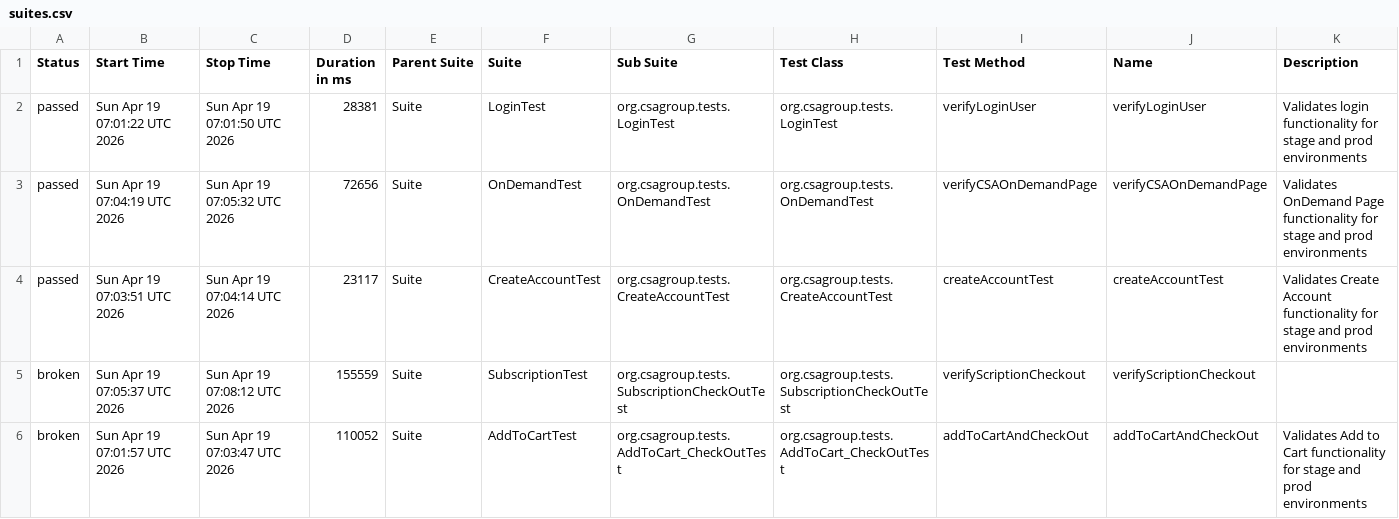
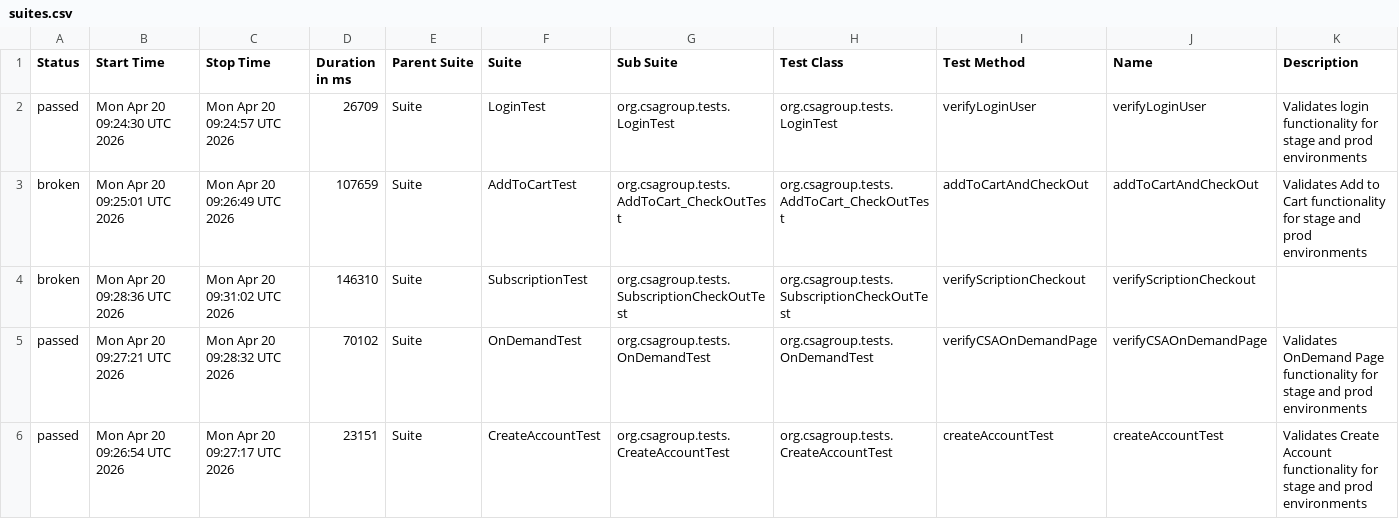
Before and after one commit to santoshadupa1/csagroupstore, a CSV file: data/suites.csv, drawn as a sheet.

```diff
--- a/data/suites.csv
+++ b/data/suites.csv
@@ -1,6 +1,6 @@
 "Status","Start Time","Stop Time","Duration in ms","Parent Suite","Suite","Sub Suite","Test Class","Test Method","Name","Description"
-"passed","Sun Apr 19 07:01:22 UTC 2026","Sun Apr 19 07:01:50 UTC 2026","28381","Suite","LoginTest","org.csagroup.tests.LoginTest","org.csagroup.tests.LoginTest","verifyLoginUser","verifyLoginUser","Validates login functionality for stage and prod environments"
-"passed","Sun Apr 19 07:04:19 UTC 2026","Sun Apr 19 07:05:32 UTC 2026","72656","Suite","OnDemandTest","org.csagroup.tests.OnDemandTest","org.csagroup.tests.OnDemandTest","verifyCSAOnDemandPage","verifyCSAOnDemandPage","Validates OnDemand Page functionality for stage and prod environments"
-"passed","Sun Apr 19 07:03:51 UTC 2026","Sun Apr 19 07:04:14 UTC 2026","23117","Suite","CreateAccountTest","org.csagroup.tests.CreateAccountTest","org.csagroup.tests.CreateAccountTest","createAccountTest","createAccountTest","Validates Create Account functionality for stage and prod environments"
-"broken","Sun Apr 19 07:05:37 UTC 2026","Sun Apr 19 07:08:12 UTC 2026","155559","Suite","SubscriptionTest","org.csagroup.tests.SubscriptionCheckOutTest","org.csagroup.tests.SubscriptionCheckOutTest","verifyScriptionCheckout","verifyScriptionCheckout",""
-"broken","Sun Apr 19 07:01:57 UTC 2026","Sun Apr 19 07:03:47 UTC 2026","110052","Suite","AddToCartTest","org.csagroup.tests.AddToCart_CheckOutTest","org.csagroup.tests.AddToCart_CheckOutTest","addToCartAndCheckOut","addToCartAndCheckOut","Validates Add to Cart functionality for stage and prod environments"
+"passed","Mon Apr 20 09:24:30 UTC 2026","Mon Apr 20 09:24:57 UTC 2026","26709","Suite","LoginTest","org.csagroup.tests.LoginTest","org.csagroup.tests.LoginTest","verifyLoginUser","verifyLoginUser","Validates login functionality for stage and prod environments"
+"broken","Mon Apr 20 09:25:01 UTC 2026","Mon Apr 20 09:26:49 UTC 2026","107659","Suite","AddToCartTest","org.csagroup.tests.AddToCart_CheckOutTest","org.csagroup.tests.AddToCart_CheckOutTest","addToCartAndCheckOut","addToCartAndCheckOut","Validates Add to Cart functionality for stage and prod environments"
+"broken","Mon Apr 20 09:28:36 UTC 2026","Mon Apr 20 09:31:02 UTC 2026","146310","Suite","SubscriptionTest","org.csagroup.tests.SubscriptionCheckOutTest","org.csagroup.tests.SubscriptionCheckOutTest","verifyScriptionCheckout","verifyScriptionCheckout",""
+"passed","Mon Apr 20 09:27:21 UTC 2026","Mon Apr 20 09:28:32 UTC 2026","70102","Suite","OnDemandTest","org.csagroup.tests.OnDemandTest","org.csagroup.tests.OnDemandTest","verifyCSAOnDemandPage","verifyCSAOnDemandPage","Validates OnDemand Page functionality for stage and prod environments"
+"passed","Mon Apr 20 09:26:54 UTC 2026","Mon Apr 20 09:27:17 UTC 2026","23151","Suite","CreateAccountTest","org.csagroup.tests.CreateAccountTest","org.csagroup.tests.CreateAccountTest","createAccountTest","createAccountTest","Validates Create Account functionality for stage and prod environments"
```
Also changed, not shown: data/behaviors.csv, 45 other files.
